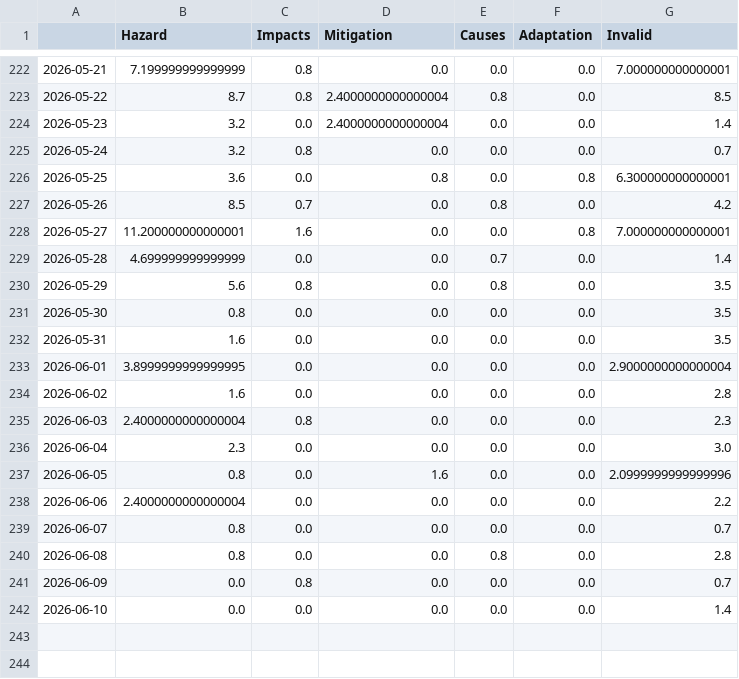
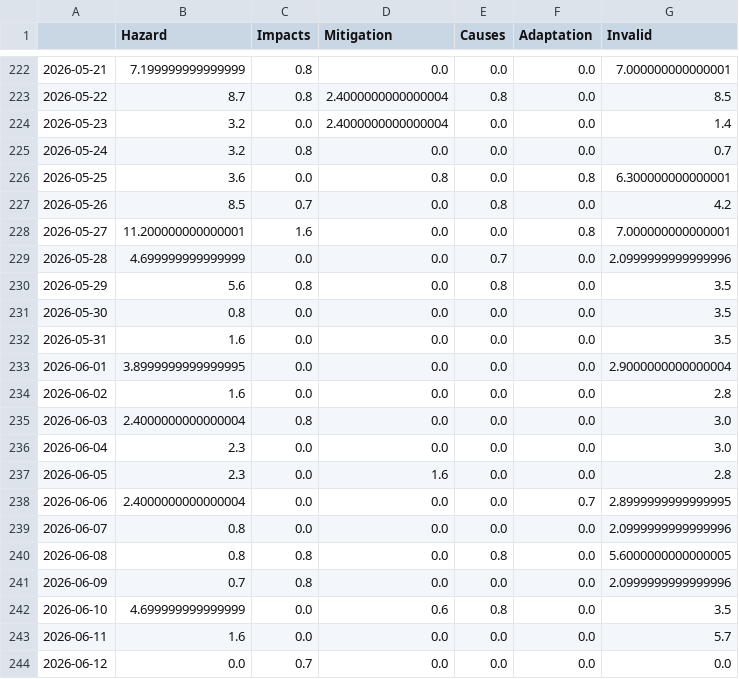
Before and after one commit to magaliekathrin-news/HeatIsComing, a CSV file: csv/topics_date.csv, drawn as a sheet; only a part is shown, gaps mark what is left out.

```diff
--- a/csv/topics_date.csv
+++ b/csv/topics_date.csv
@@ -228,3 +228,3 @@
 2026-05-27,11.200000000000001,1.6,0.0,0.0,0.8,7.000000000000001
-2026-05-28,4.699999999999999,0.0,0.0,0.7,0.0,1.4
+2026-05-28,4.699999999999999,0.0,0.0,0.7,0.0,2.0999999999999996
 2026-05-29,5.6,0.8,0.0,0.8,0.0,3.5
@@ -234,9 +234,11 @@
 2026-06-02,1.6,0.0,0.0,0.0,0.0,2.8
-2026-06-03,2.4000000000000004,0.8,0.0,0.0,0.0,2.3
+2026-06-03,2.4000000000000004,0.8,0.0,0.0,0.0,3.0
 2026-06-04,2.3,0.0,0.0,0.0,0.0,3.0
-2026-06-05,0.8,0.0,1.6,0.0,0.0,2.0999999999999996
-2026-06-06,2.4000000000000004,0.0,0.0,0.0,0.0,2.2
-2026-06-07,0.8,0.0,0.0,0.0,0.0,0.7
-2026-06-08,0.8,0.0,0.0,0.8,0.0,2.8
-2026-06-09,0.0,0.8,0.0,0.0,0.0,0.7
-2026-06-10,0.0,0.0,0.0,0.0,0.0,1.4
+2026-06-05,2.3,0.0,1.6,0.0,0.0,2.8
+2026-06-06,2.4000000000000004,0.0,0.0,0.0,0.7,2.8999999999999995
+2026-06-07,0.8,0.0,0.0,0.0,0.0,2.0999999999999996
+2026-06-08,0.8,0.8,0.0,0.8,0.0,5.6000000000000005
+2026-06-09,0.7,0.8,0.0,0.0,0.0,2.0999999999999996
+2026-06-10,4.699999999999999,0.0,0.6,0.8,0.0,3.5
+2026-06-11,1.6,0.0,0.0,0.0,0.0,5.7
+2026-06-12,0.0,0.7,0.0,0.0,0.0,0.0
```
Also changed, not shown: 9 other files.
